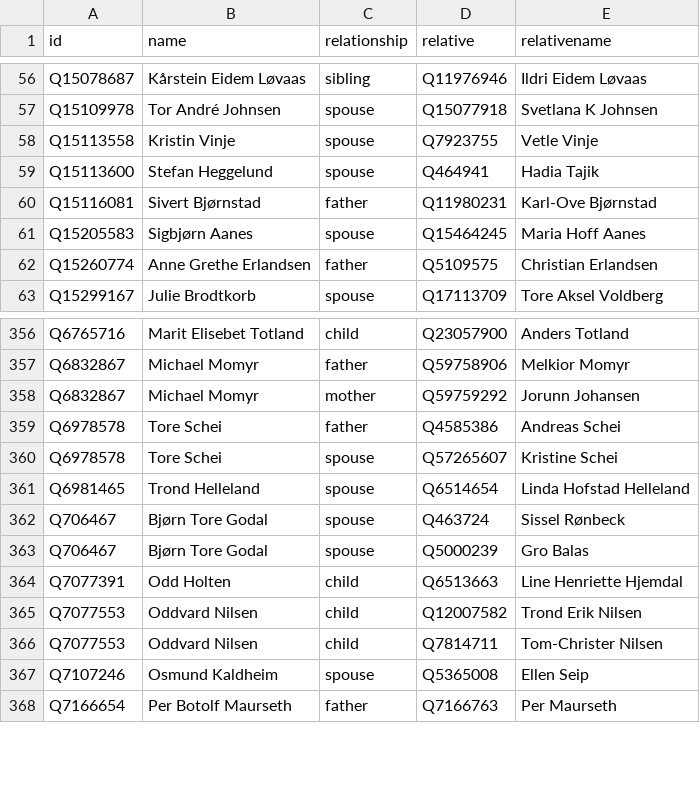
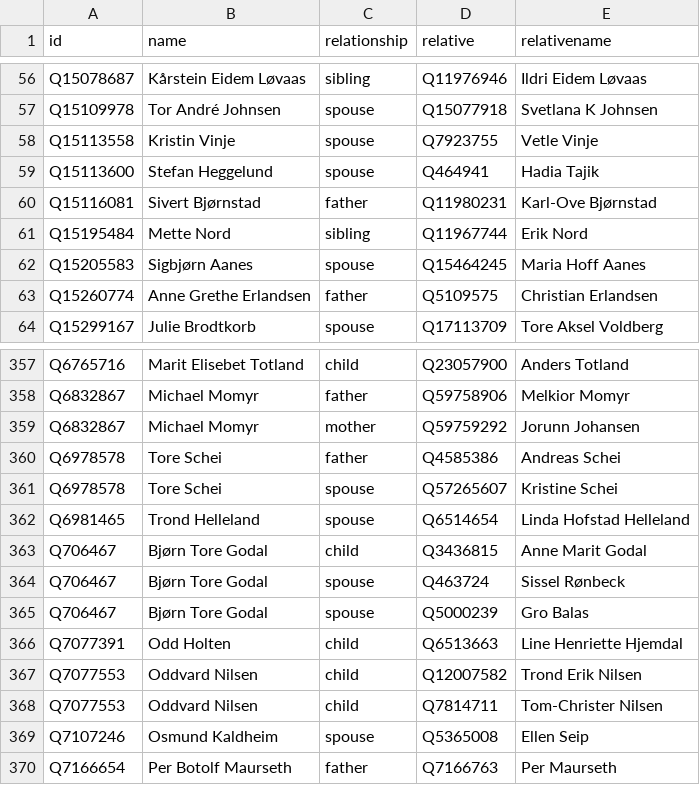
Before and after one commit to every-politician-scrapers/norway-cabinet, a CSV file: html/family.csv, drawn as a sheet; only a part is shown, gaps mark what is left out; the diff names each change by its address in the sheet, - before the commit and + after, or states it on an @@ line.

```diff
--- a/html/family.csv
+++ b/html/family.csv
+row 61: Q15195484 | Mette Nord | sibling | Q11967744 | Erik Nord
+row 363: Q706467 | Bjørn Tore Godal | child | Q3436815 | Anne Marit Godal
```
Also changed, not shown: html/holders21.csv.
